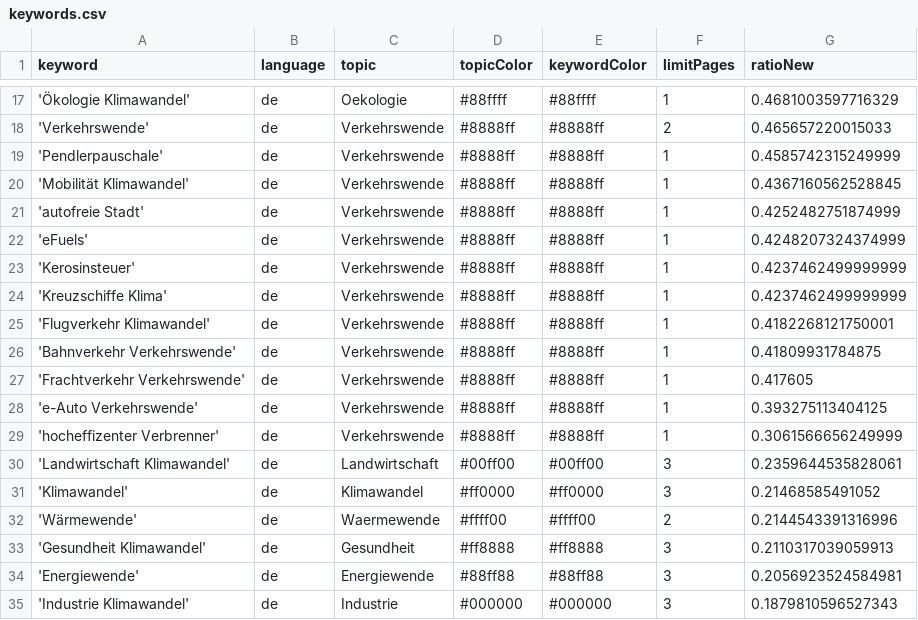
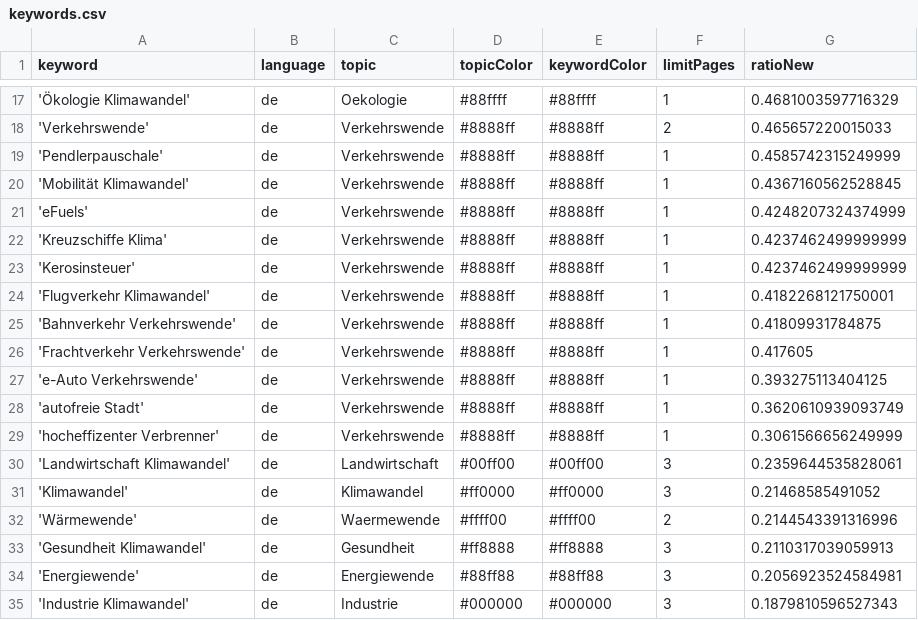
Before and after one commit to bennysch-news/mobilityIsComing, a CSV file: keywords.csv, drawn as a sheet; only a part is shown, gaps mark what is left out.

Commit message:
Commit from GitHub Actions (harvest:0.0)

```diff
--- a/keywords.csv
+++ b/keywords.csv
@@ -20,6 +20,5 @@ keyword,language,topic,topicColor,keywordColor,limitPages,ratioNew
 'Mobilität Klimawandel',de,Verkehrswende,#8888ff,#8888ff,1,0.4367160562528845
-'autofreie Stadt',de,Verkehrswende,#8888ff,#8888ff,1,0.4252482751874999
 'eFuels',de,Verkehrswende,#8888ff,#8888ff,1,0.4248207324374999
+'Kreuzschiffe Klima',de,Verkehrswende,#8888ff,#8888ff,1,0.4237462499999999
 'Kerosinsteuer',de,Verkehrswende,#8888ff,#8888ff,1,0.4237462499999999
-'Kreuzschiffe Klima',de,Verkehrswende,#8888ff,#8888ff,1,0.4237462499999999
 'Flugverkehr Klimawandel',de,Verkehrswende,#8888ff,#8888ff,1,0.4182268121750001
@@ -28,2 +27,3 @@ keyword,language,topic,topicColor,keywordColor,limitPages,ratioNew
 'e-Auto Verkehrswende',de,Verkehrswende,#8888ff,#8888ff,1,0.393275113404125
+'autofreie Stadt',de,Verkehrswende,#8888ff,#8888ff,1,0.3620610939093749
 'hocheffizenter Verbrenner',de,Verkehrswende,#8888ff,#8888ff,1,0.3061566656249999
```
